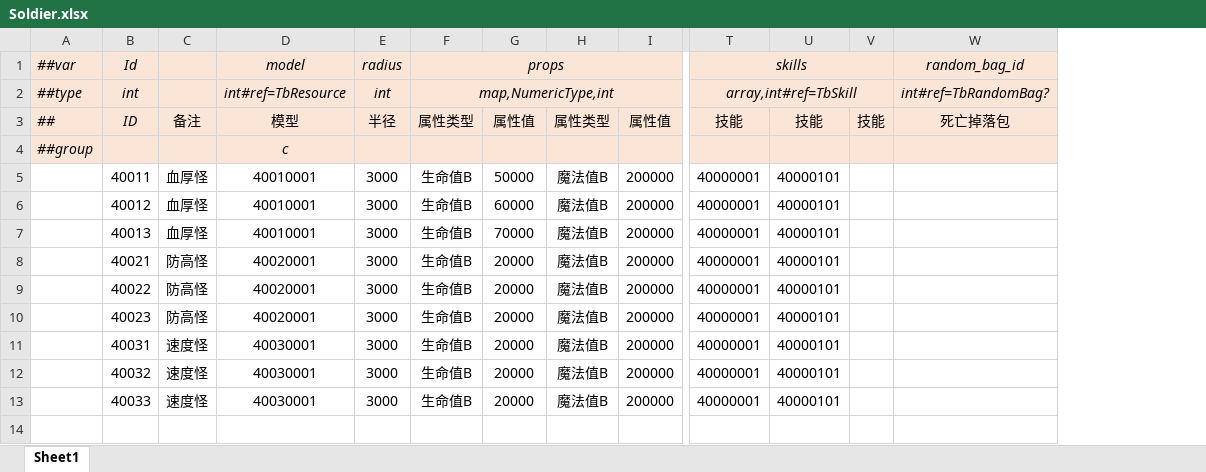
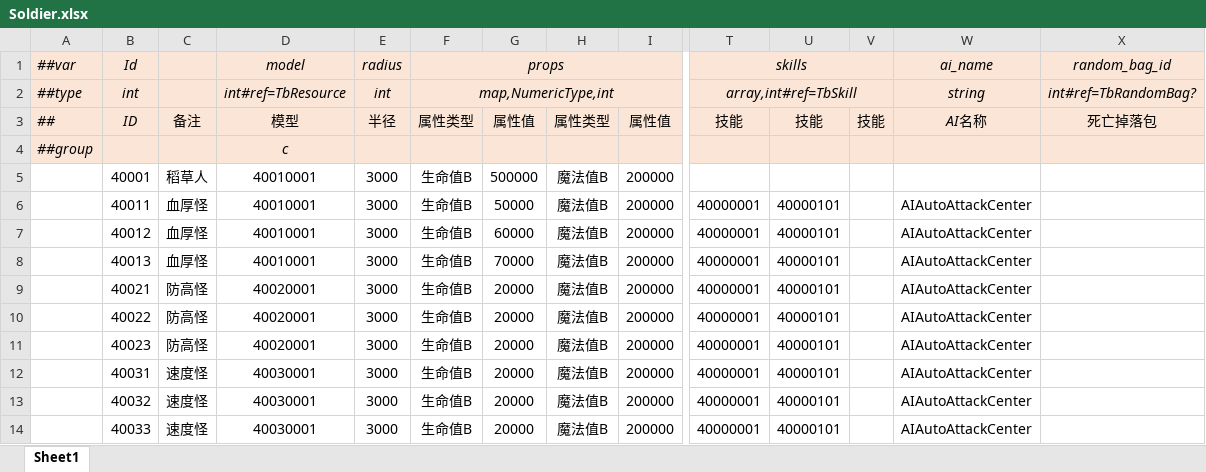
Before and after one commit to alsostone/com.stone.et8, an Excel workbook: Unity/Assets/Config/Excel/Datas/Unit/Soldier.xlsx, sheet Sheet1, drawn as a sheet; only a part is shown, gaps mark what is left out; values as stored, in another font and other column widths than the file's, no borders; addresses are those after the commit; rows hold the shown columns only; the diff names each change by its address in the sheet, - before the commit and + after, or states it on an @@ line.

```diff
--- a/Unity/Assets/Config/Excel/Datas/Unit/Soldier.xlsx (sheet Sheet1)
+++ b/Unity/Assets/Config/Excel/Datas/Unit/Soldier.xlsx (sheet Sheet1)
+column W, rows 1-3: ai_name | string | AI名称; rows 6-14: all AIAutoAttackCenter
+row 5:  | 40001 | 稻草人 | 40010001 | 3000 | 生命值B | 500000 | 魔法值B | 200000
```
Also changed, not shown: Unity/Assets/Config/Excel/Datas/Stage.xlsx, 24 other files.
